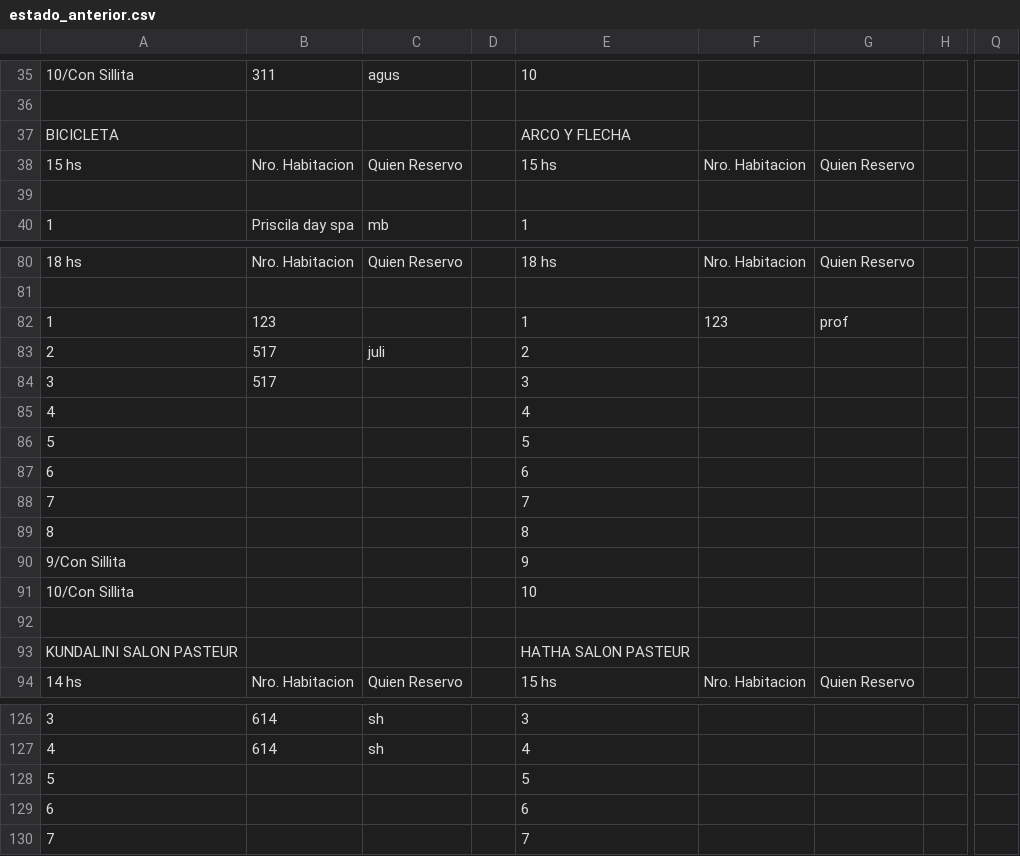
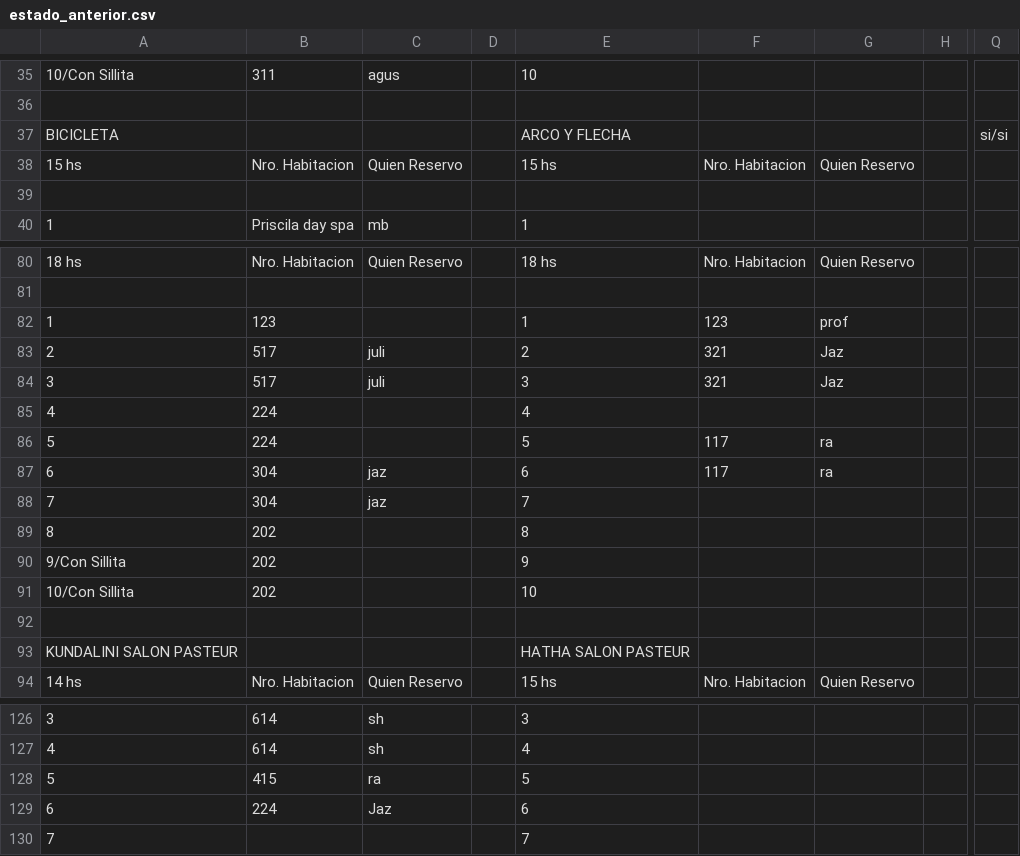
Before and after one commit to Ov6Ar6oz/monitor-google-sheet, a CSV file: estado_anterior.csv, drawn as a sheet; only a part is shown, gaps mark what is left out; the diff covers the shown part only; the diff names each change by its address in the sheet, - before the commit and + after, or states it on an @@ line.

```diff
--- a/estado_anterior.csv
+++ b/estado_anterior.csv
-Q37: (empty)
+Q37: si/si
-F83:F84: (empty)
+F83:F84: 321
-G83:G84: (empty)
+G83:G84: Jaz
-C84: (empty)
+C84: juli
-B85:B86: (empty)
+B85:B86: 224
-F86:F87: (empty)
+F86:F87: 117
-G86:G87: (empty)
+G86:G87: ra
-B87:B88: (empty)
+B87:B88: 304
-C87:C88: (empty)
+C87:C88: jaz
-B89:B91: (empty)
+B89:B91: 202
-B128: (empty)
+B128: 415
-C128: (empty)
+C128: ra
-B129: (empty)
+B129: 224
-C129: (empty)
+C129: Jaz
```
Also changed, not shown: 27 edited cells elsewhere in this file.
